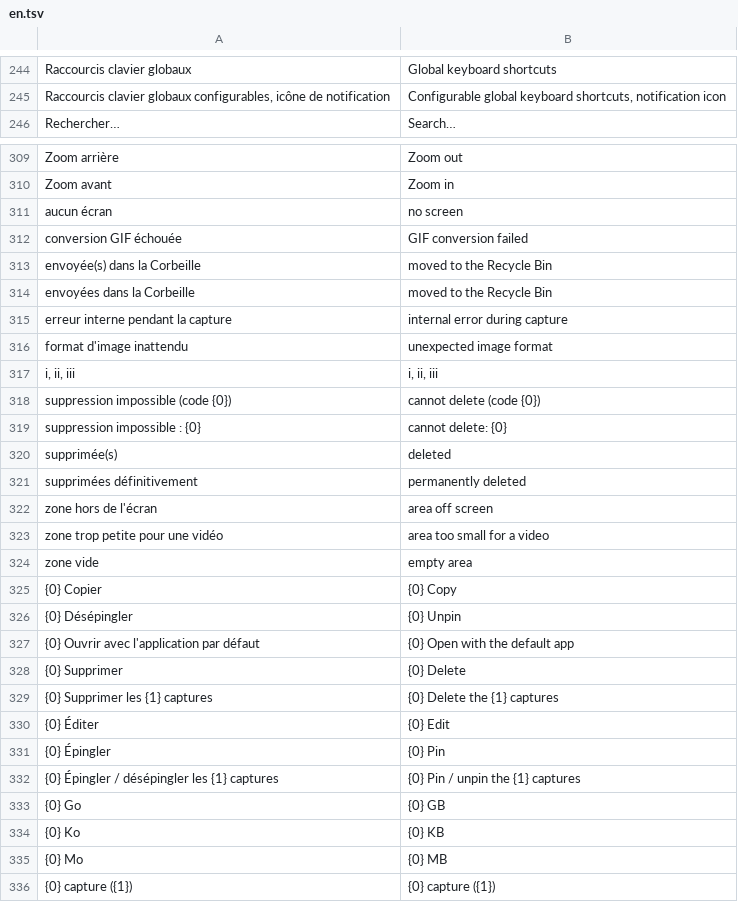
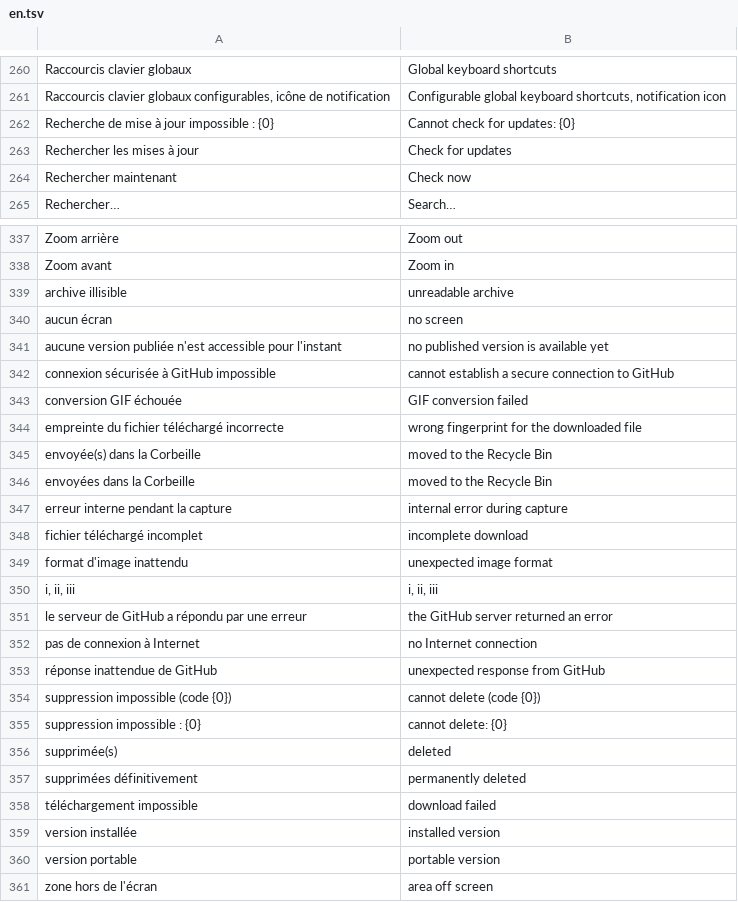
Before and after one commit to Salcyone29/ScreenCapture, a TSV file: locales/en.tsv, drawn as a sheet; only a part is shown, gaps mark what is left out; the shorter side is filled out with more unchanged rows; the diff covers the shown part only.

```diff
--- a/locales/en.tsv
+++ b/locales/en.tsv
@@ -245,2 +261,5 @@ Raccourcis clavier globaux	Global keyboard shortcuts
 Raccourcis clavier globaux configurables, icône de notification	Configurable global keyboard shortcuts, notification icon
+Recherche de mise à jour impossible : {0}	Cannot check for updates: {0}
+Rechercher les mises à jour	Check for updates
+Rechercher maintenant	Check now
 Rechercher…	Search…
@@ -310,4 +338,8 @@ Zoom arrière	Zoom out
 Zoom avant	Zoom in
+archive illisible	unreadable archive
 aucun écran	no screen
+aucune version publiée n'est accessible pour l'instant	no published version is available yet
+connexion sécurisée à GitHub impossible	cannot establish a secure connection to GitHub
 conversion GIF échouée	GIF conversion failed
+empreinte du fichier téléchargé incorrecte	wrong fingerprint for the downloaded file
 envoyée(s) dans la Corbeille	moved to the Recycle Bin
@@ -315,4 +347,8 @@ envoyées dans la Corbeille	moved to the Recycle Bin
 erreur interne pendant la capture	internal error during capture
+fichier téléchargé incomplet	incomplete download
 format d'image inattendu	unexpected image format
 i, ii, iii	i, ii, iii
+le serveur de GitHub a répondu par une erreur	the GitHub server returned an error
+pas de connexion à Internet	no Internet connection
+réponse inattendue de GitHub	unexpected response from GitHub
 suppression impossible (code {0})	cannot delete (code {0})
@@ -321,2 +357,5 @@ supprimée(s)	deleted
 supprimées définitivement	permanently deleted
+téléchargement impossible	download failed
+version installée	installed version
+version portable	portable version
 zone hors de l'écran	area off screen
```
Also changed, not shown: 27 added rows and 1 removed row elsewhere in this file, locales/de.tsv, locales/es.tsv, 39 other files.
